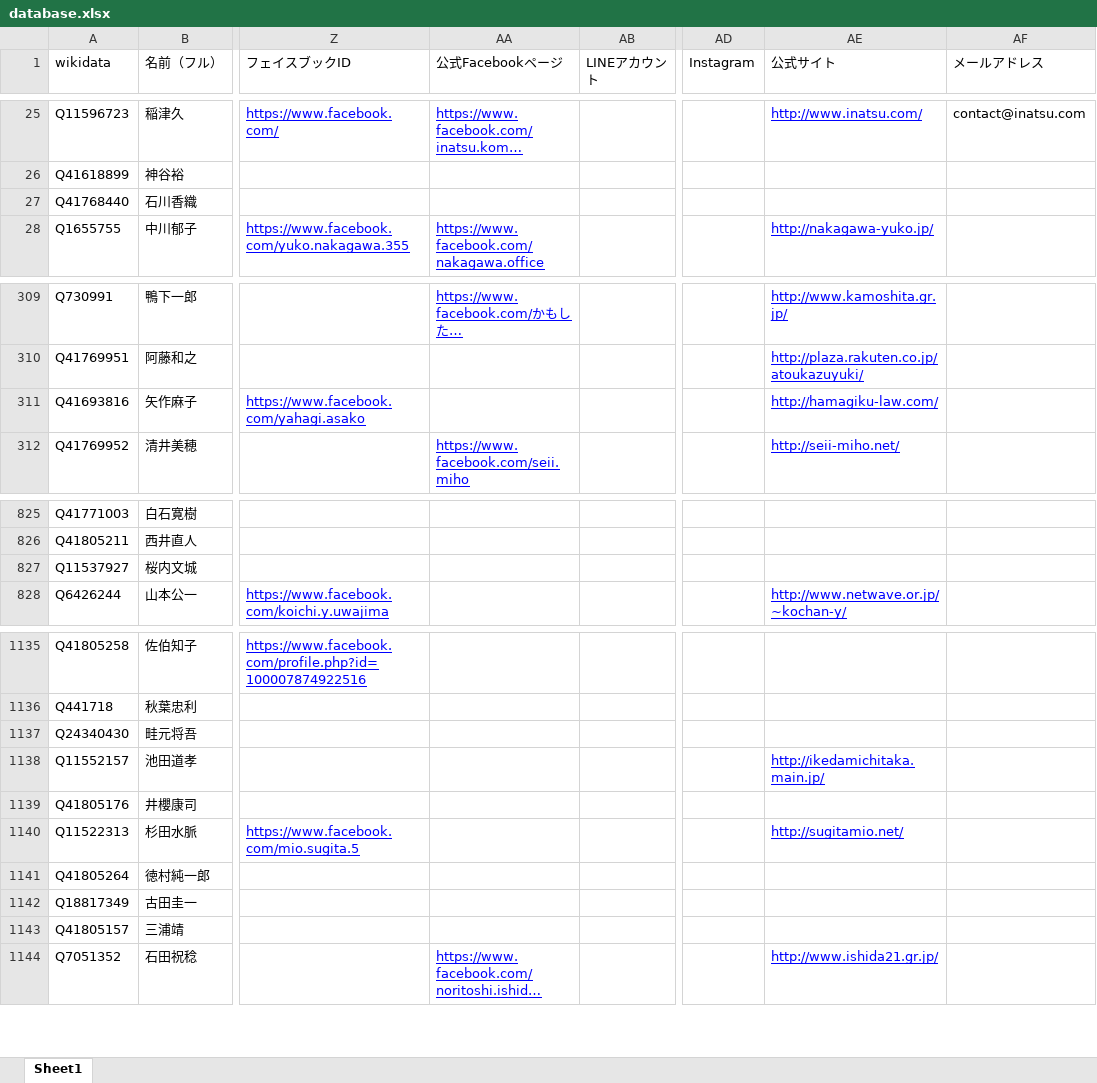
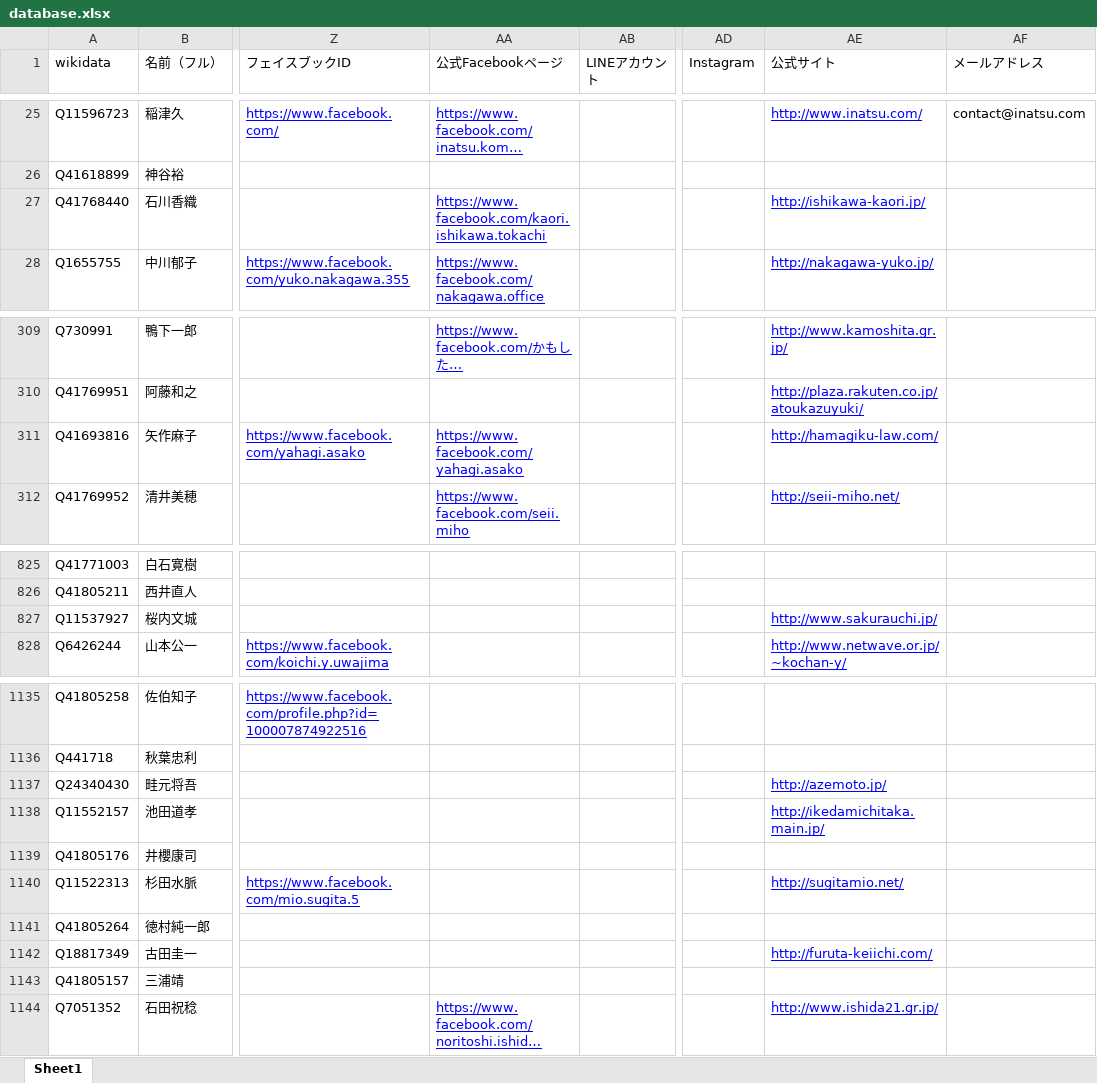
Before and after one commit to hkwi/shuin48pre, an Excel workbook: docs/database.xlsx, sheet Sheet1, drawn as a sheet; only a part is shown, gaps mark what is left out; long unchanged cells end in …; values as stored, in another font and other column widths than the file's, no borders; the diff names each change by its address in the sheet, - before the commit and + after, or states it on an @@ line.

```diff
--- a/docs/database.xlsx (sheet Sheet1)
+++ b/docs/database.xlsx (sheet Sheet1)
-AA27 (公式Facebookページ): (empty)
+AA27 (公式Facebookページ): https://www.facebook.com/kaori.ishikawa.tokachi
-AE27 (公式サイト): (empty)
+AE27 (公式サイト): http://ishikawa-kaori.jp/
-AA311 (公式Facebookページ): (empty)
+AA311 (公式Facebookページ): https://www.facebook.com/yahagi.asako
-AE827 (公式サイト): (empty)
+AE827 (公式サイト): http://www.sakurauchi.jp/
-AE1137 (公式サイト): (empty)
+AE1137 (公式サイト): http://azemoto.jp/
-AE1142 (公式サイト): (empty)
+AE1142 (公式サイト): http://furuta-keiichi.com/
```
Also changed, not shown: 2 other files.
